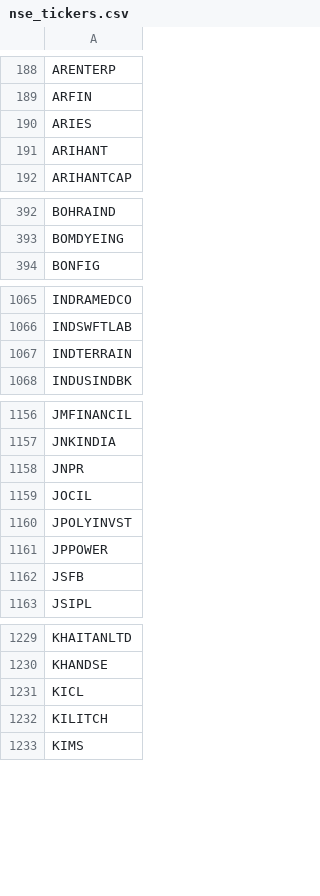
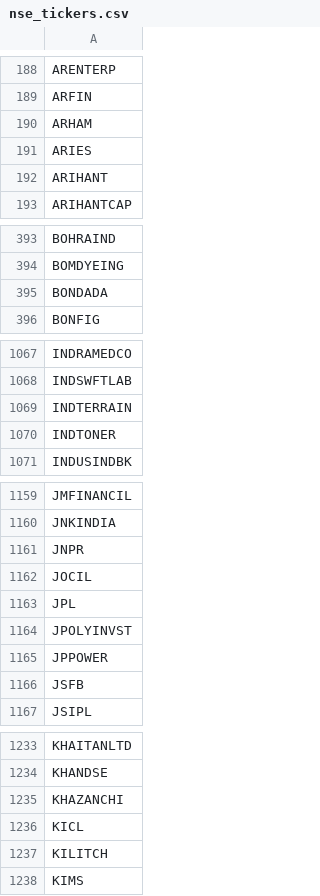
Before and after one commit to Shiva224096/V4, a CSV file: data/nse_tickers.csv, drawn as a sheet; only a part is shown, gaps mark what is left out; the diff covers the shown part only.

```diff
--- a/data/nse_tickers.csv
+++ b/data/nse_tickers.csv
@@ -189,2 +189,3 @@ ARENTERP
 ARFIN
+ARHAM
 ARIES
@@ -393,2 +394,3 @@ BOHRAIND
 BOMDYEING
+BONDADA
 BONFIG
@@ -1067,2 +1069,3 @@ INDSWFTLAB
 INDTERRAIN
+INDTONER
 INDUSINDBK
@@ -1159,2 +1162,3 @@ JNPR
 JOCIL
+JPL
 JPOLYINVST
@@ -1230,2 +1234,3 @@ KHAITANLTD
 KHANDSE
+KHAZANCHI
 KICL
```
Also changed, not shown: 3 added rows and 1 removed row elsewhere in this file.
